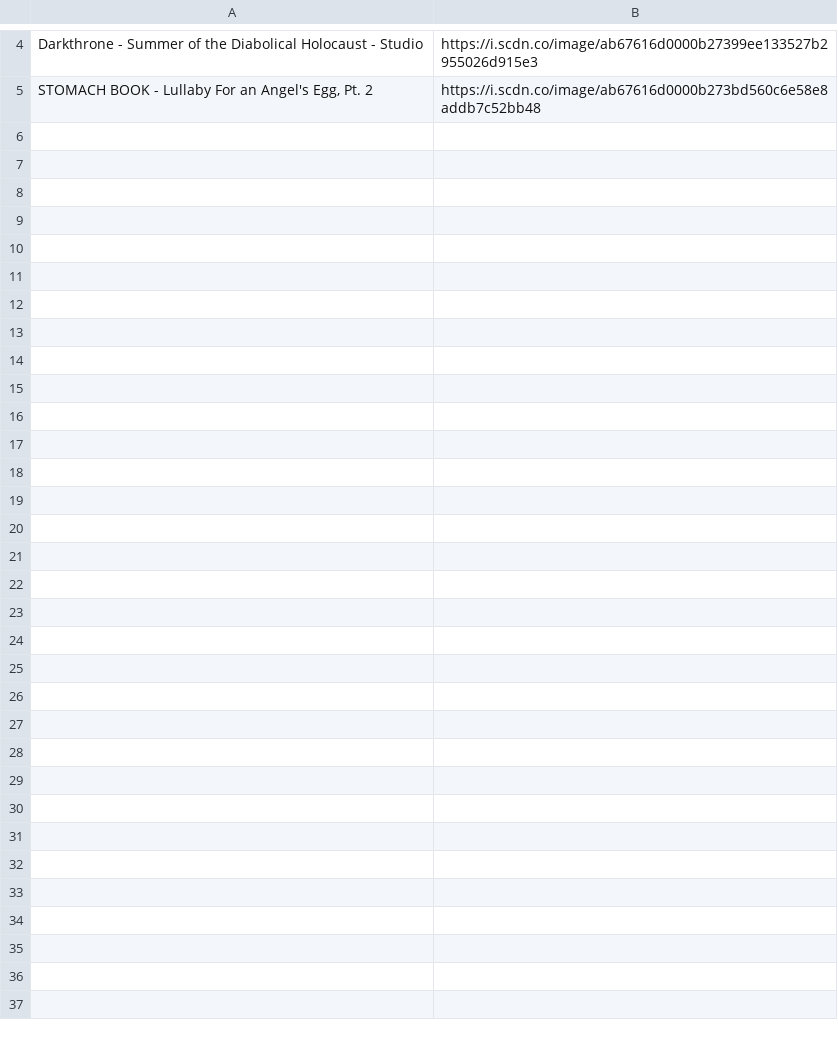
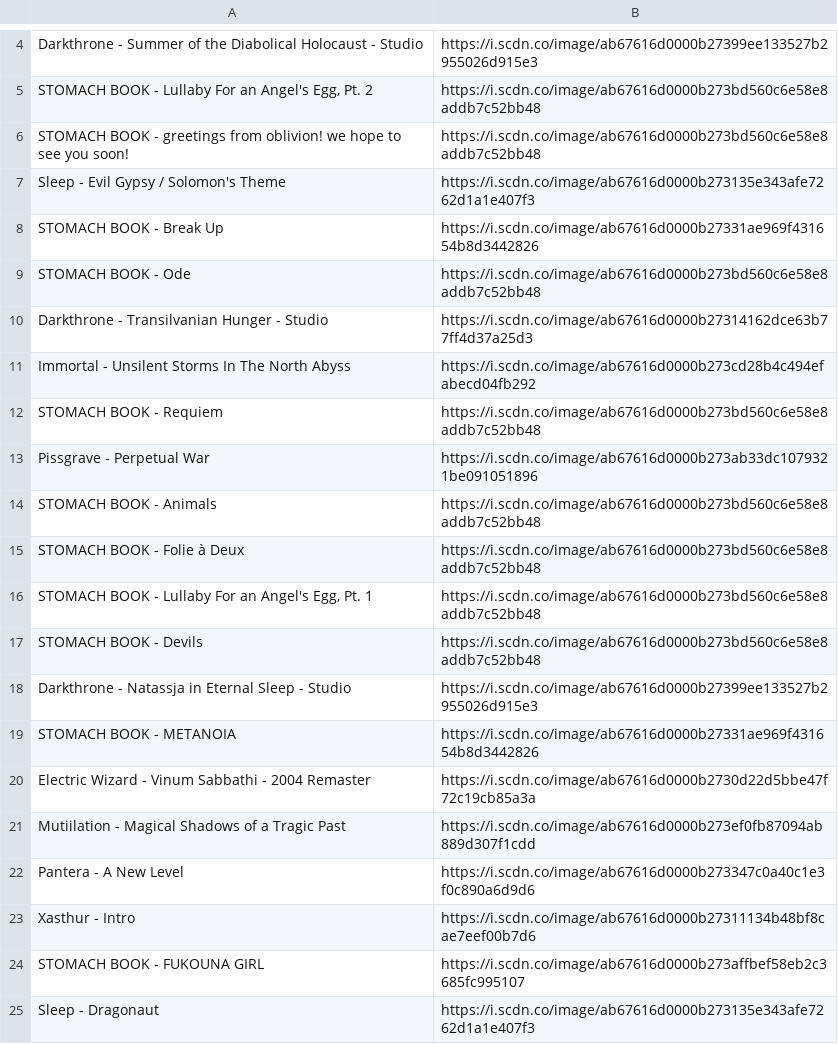
Before and after one commit to GDXdominator/spotipywrapped, a TSV file: data/top_tracks.tsv, drawn as a sheet; only a part is shown, gaps mark what is left out; the diff covers the shown part only; the diff names each change by its address in the sheet, - before the commit and + after, or states it on an @@ line.

```diff
--- a/data/top_tracks.tsv
+++ b/data/top_tracks.tsv
+row 6: STOMACH BOOK - greetings from oblivion! we hope to see you soon! | https://i.scdn.co/image/ab67616d0000b273bd560c6e58e8addb7c52bb48
+row 7: Sleep - Evil Gypsy / Solomon's Theme | https://i.scdn.co/image/ab67616d0000b273135e343afe7262d1a1e407f3
+row 8: STOMACH BOOK - Break Up | https://i.scdn.co/image/ab67616d0000b27331ae969f431654b8d3442826
+row 9: STOMACH BOOK - Ode | https://i.scdn.co/image/ab67616d0000b273bd560c6e58e8addb7c52bb48
+row 10: Darkthrone - Transilvanian Hunger - Studio | https://i.scdn.co/image/ab67616d0000b27314162dce63b77ff4d37a25d3
+row 11: Immortal - Unsilent Storms In The North Abyss | https://i.scdn.co/image/ab67616d0000b273cd28b4c494efabecd04fb292
+row 12: STOMACH BOOK - Requiem | https://i.scdn.co/image/ab67616d0000b273bd560c6e58e8addb7c52bb48
+row 13: Pissgrave - Perpetual War | https://i.scdn.co/image/ab67616d0000b273ab33dc1079321be091051896
+row 14: STOMACH BOOK - Animals | https://i.scdn.co/image/ab67616d0000b273bd560c6e58e8addb7c52bb48
+row 15: STOMACH BOOK - Folie à Deux | https://i.scdn.co/image/ab67616d0000b273bd560c6e58e8addb7c52bb48
+row 16: STOMACH BOOK - Lullaby For an Angel's Egg, Pt. 1 | https://i.scdn.co/image/ab67616d0000b273bd560c6e58e8addb7c52bb48
+row 17: STOMACH BOOK - Devils | https://i.scdn.co/image/ab67616d0000b273bd560c6e58e8addb7c52bb48
+row 18: Darkthrone - Natassja in Eternal Sleep - Studio | https://i.scdn.co/image/ab67616d0000b27399ee133527b2955026d915e3
+row 19: STOMACH BOOK - METANOIA | https://i.scdn.co/image/ab67616d0000b27331ae969f431654b8d3442826
+row 20: Electric Wizard - Vinum Sabbathi - 2004 Remaster | https://i.scdn.co/image/ab67616d0000b2730d22d5bbe47f72c19cb85a3a
+row 21: Mutiilation - Magical Shadows of a Tragic Past | https://i.scdn.co/image/ab67616d0000b273ef0fb87094ab889d307f1cdd
+row 22: Pantera - A New Level | https://i.scdn.co/image/ab67616d0000b273347c0a40c1e3f0c890a6d9d6
+row 23: Xasthur - Intro | https://i.scdn.co/image/ab67616d0000b27311134b48bf8cae7eef00b7d6
+row 24: STOMACH BOOK - FUKOUNA GIRL | https://i.scdn.co/image/ab67616d0000b273affbef58eb2c3685fc995107
+row 25: Sleep - Dragonaut | https://i.scdn.co/image/ab67616d0000b273135e343afe7262d1a1e407f3
```
Also changed, not shown: 25 added rows elsewhere in this file, data/avg_data.tsv, data/song_scores.tsv, 9 other files.
